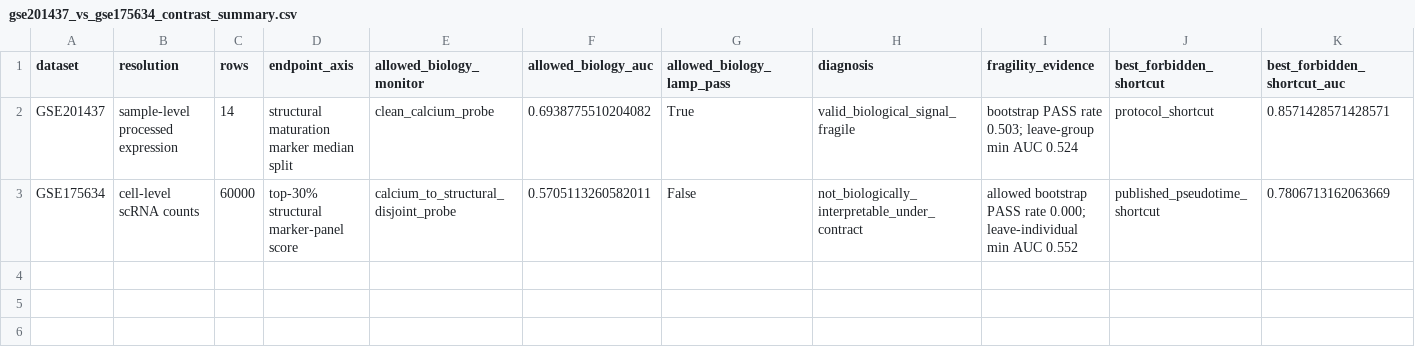
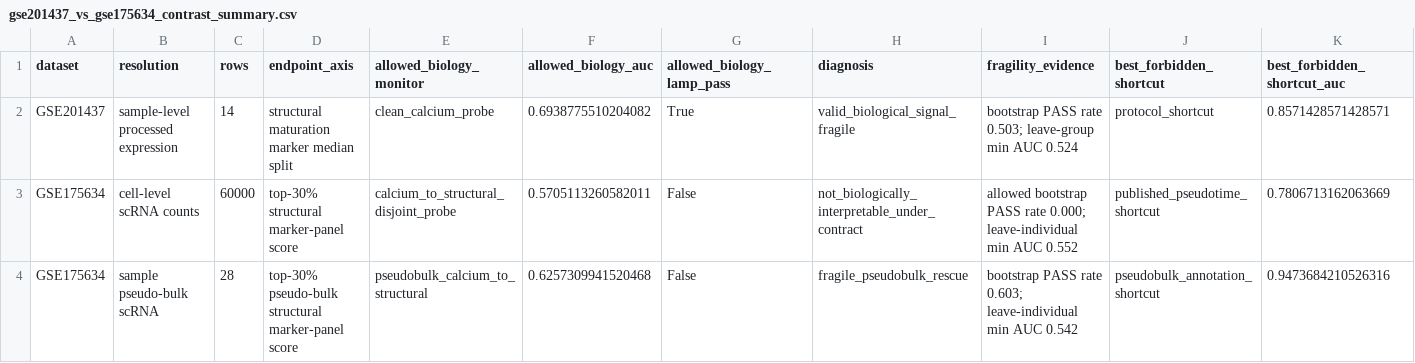
Before and after one commit to nelacye/LAMP_IRIS_operational_physiology, a CSV file: results/lamp_bio_cross_dataset_contrast/gse201437_vs_gse175634_contrast_summary.csv, drawn as a sheet; only a part is shown; rows hold the shown columns only; the diff names each change by its address in the sheet, - before the commit and + after, or states it on an @@ line.

Commit message:
Add GSE175634 pseudobulk rescue audit

```diff
--- a/results/lamp_bio_cross_dataset_contrast/gse201437_vs_gse175634_contrast_summary.csv
+++ b/results/lamp_bio_cross_dataset_contrast/gse201437_vs_gse175634_contrast_summary.csv
+row 4: GSE175634 | sample pseudo-bulk scRNA | 28 | top-30% pseudo-bulk structural marker-panel score | pseudobulk_calcium_to_structural | 0.6257309941520468 | False | fragile_pseudobulk_rescue | bootstrap PASS rate 0.603; leave-individual min AUC 0.542 | pseudobulk_annotation_shortcut | 0.9473684210526316
```
Also changed, not shown: results/lamp_bio_cross_dataset_contrast/gse201437_vs_gse175634_hypotheses.csv, 28 other files.
